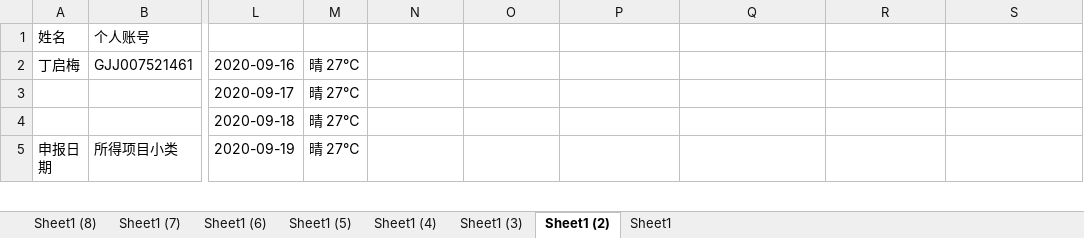
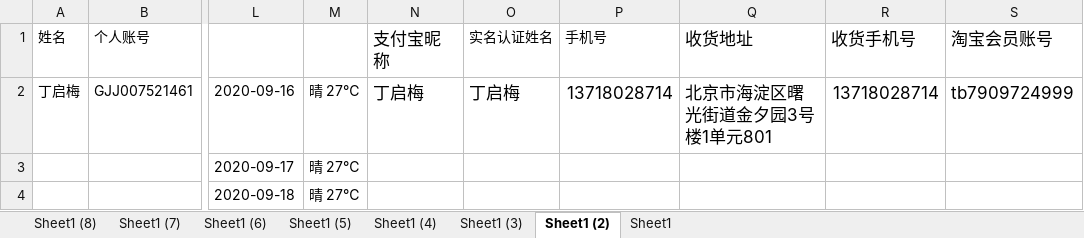
Before and after one commit to zhangwx1229/Finance-master-local, an Excel workbook: __encodeapk/8个客户.xlsx, sheet Sheet1 (2), drawn as a sheet; only a part is shown, gaps mark what is left out; the shorter side is filled out with more unchanged rows; values as stored, in another font and other column widths than the file's, no borders; the diff names each change by its address in the sheet, - before the commit and + after, or states it on an @@ line.

```diff
--- a/__encodeapk/8个客户.xlsx (sheet Sheet1 (2))
+++ b/__encodeapk/8个客户.xlsx (sheet Sheet1 (2))
-N1: (empty)
+N1: 支付宝昵称
-O1: (empty)
+O1: 实名认证姓名
-P1: (empty)
+P1: 手机号
-Q1: (empty)
+Q1: 收货地址
-R1: (empty)
+R1: 收货手机号
-S1: (empty)
+S1: 淘宝会员账号
-N2 (支付宝昵称): (empty)
+N2 (支付宝昵称): 丁启梅
-O2 (实名认证姓名): (empty)
+O2 (实名认证姓名): 丁启梅
-P2 (手机号): (empty)
+P2 (手机号): 13718028714
-Q2 (收货地址): (empty)
+Q2 (收货地址): 北京市海淀区曙光街道金夕园3号楼1单元801
-R2 (收货手机号): (empty)
+R2 (收货手机号): 13718028714
-S2 (淘宝会员账号): (empty)
+S2 (淘宝会员账号): tb7909724999
```
Also changed, not shown: sheet Sheet1 (5), sheet Sheet1 (8), sheet Sheet1 (6), sheet Sheet1 (7), sheet Sheet1 (4), sheet Sheet1 (3), 1 more sheet, 9 other files.
